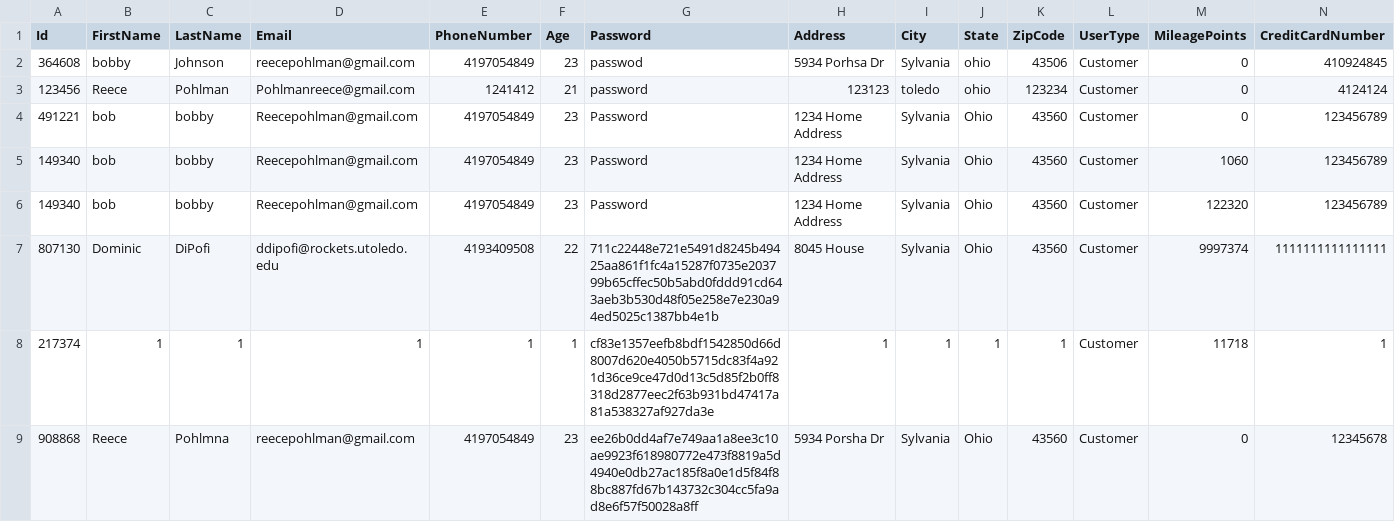
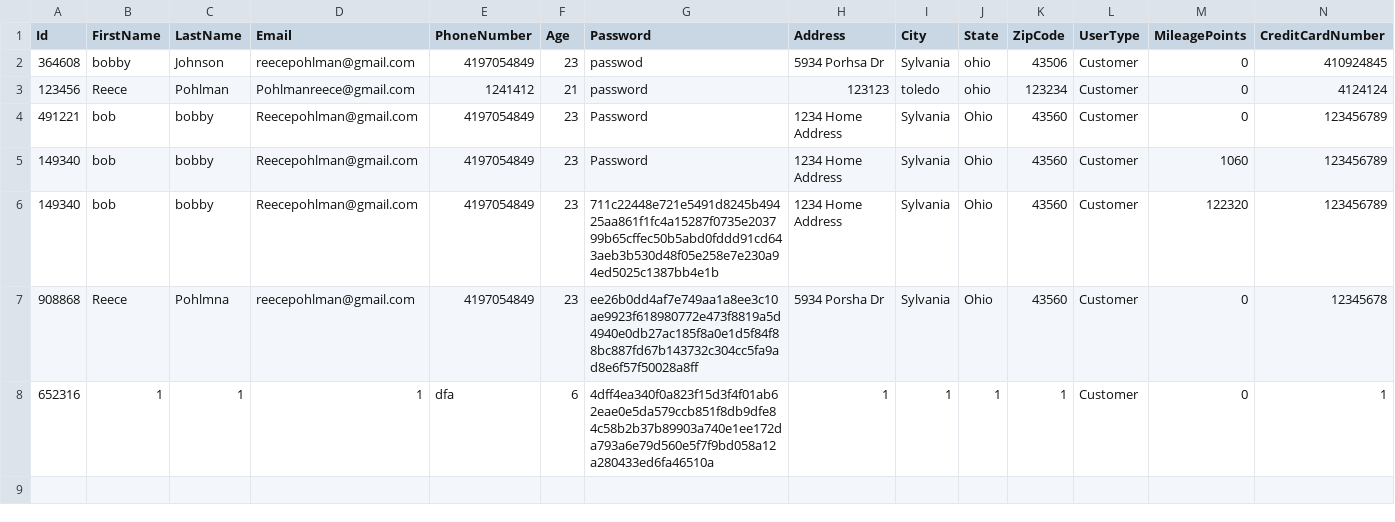
Before and after one commit to pohlman24/Airline-Management-Software, a CSV file: Airline Software/Tables/CustomerDb.csv, drawn as a sheet; only a part is shown; removed rows and columns are numbered as before the commit, all else as after; rows hold the shown columns only; the diff names each change by its address in the sheet, - before the commit and + after, or states it on an @@ line.

```diff
--- a/Airline Software/Tables/CustomerDb.csv
+++ b/Airline Software/Tables/CustomerDb.csv
-G6 (Password): Password
+G6 (Password): 711c22448e721e5491d8245b49425aa861f1fc4a15287f0735e203799b65cffec50b5abd0fddd91cd643aeb3b530d48f05e258e7e230a94ed5025c1387bb4e1b
-row 7: 807130 | Dominic | DiPofi | ddipofi@rockets.utoledo.edu | 4193409508 | 22 | 711c22448e721e5491d8245b49425aa861f1fc4a15287f0735e203799b65cffec50b5abd0fddd91cd643aeb3b530d48f05e258e7e230a94ed5025c1387bb4e1b | 8045 House | Sylvania | Ohio | 43560 | Customer | 9997374 | 1111111111111111
-row 8: 217374 | 1 | 1 | 1 | 1 | 1 | cf83e1357eefb8bdf1542850d66d8007d620e4050b5715dc83f4a921d36ce9ce47d0d13c5d85f2b0ff8318d2877eec2f63b931bd47417a81a538327af927da3e | 1 | 1 | 1 | 1 | Customer | 11718 | 1
+row 8: 652316 | 1 | 1 | 1 | dfa | 6 | 4dff4ea340f0a823f15d3f4f01ab62eae0e5da579ccb851f8db9dfe84c58b2b37b89903a740e1ee172da793a6e79d560e5f7f9bd058a12a280433ed6fa46510a | 1 | 1 | 1 | 1 | Customer | 0 | 1
```
Also changed, not shown: Airline Software/Tables/UserDb.csv, 16 other files.
